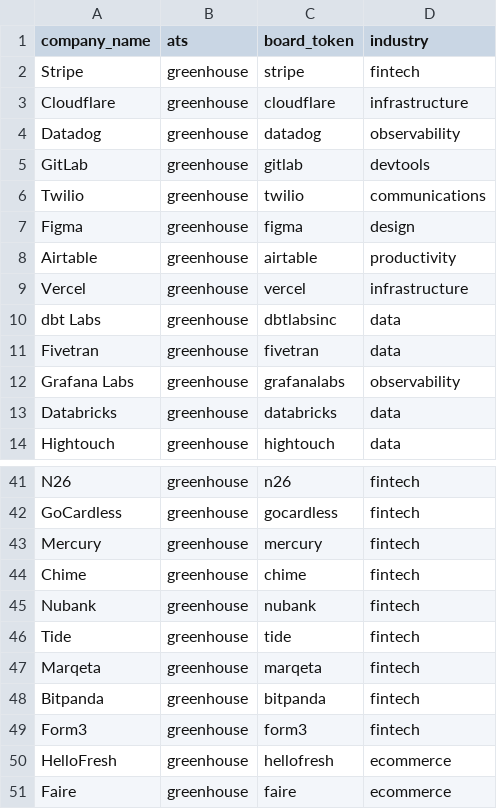
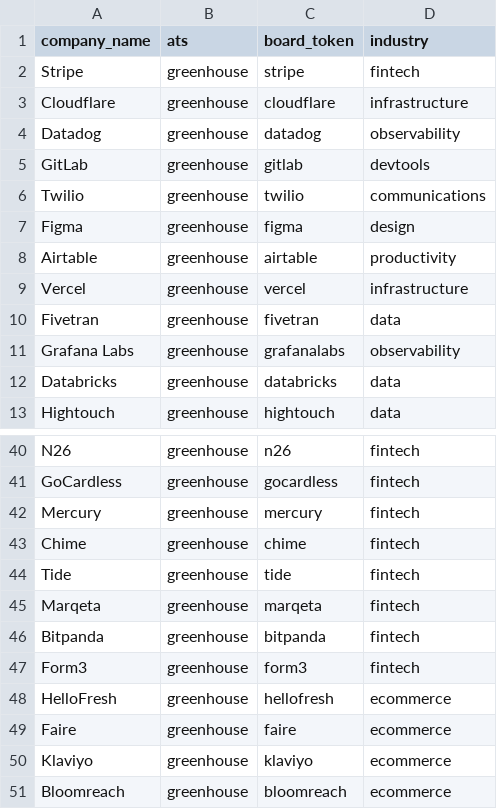
Before and after one commit to welo1997/jobdigest, a CSV file: dbt/seeds/target_companies.csv, drawn as a sheet; only a part is shown, gaps mark what is left out; the shorter side is filled out with more unchanged rows; the diff covers the shown part only.

```diff
--- a/dbt/seeds/target_companies.csv
+++ b/dbt/seeds/target_companies.csv
@@ -9,3 +9,2 @@ Airtable,greenhouse,airtable,productivity
 Vercel,greenhouse,vercel,infrastructure
-dbt Labs,greenhouse,dbtlabsinc,data
 Fivetran,greenhouse,fivetran,data
@@ -44,3 +43,2 @@ Mercury,greenhouse,mercury,fintech
 Chime,greenhouse,chime,fintech
-Nubank,greenhouse,nubank,fintech
 Tide,greenhouse,tide,fintech
```
Also changed, not shown: 39 added rows elsewhere in this file, 3 other files.
